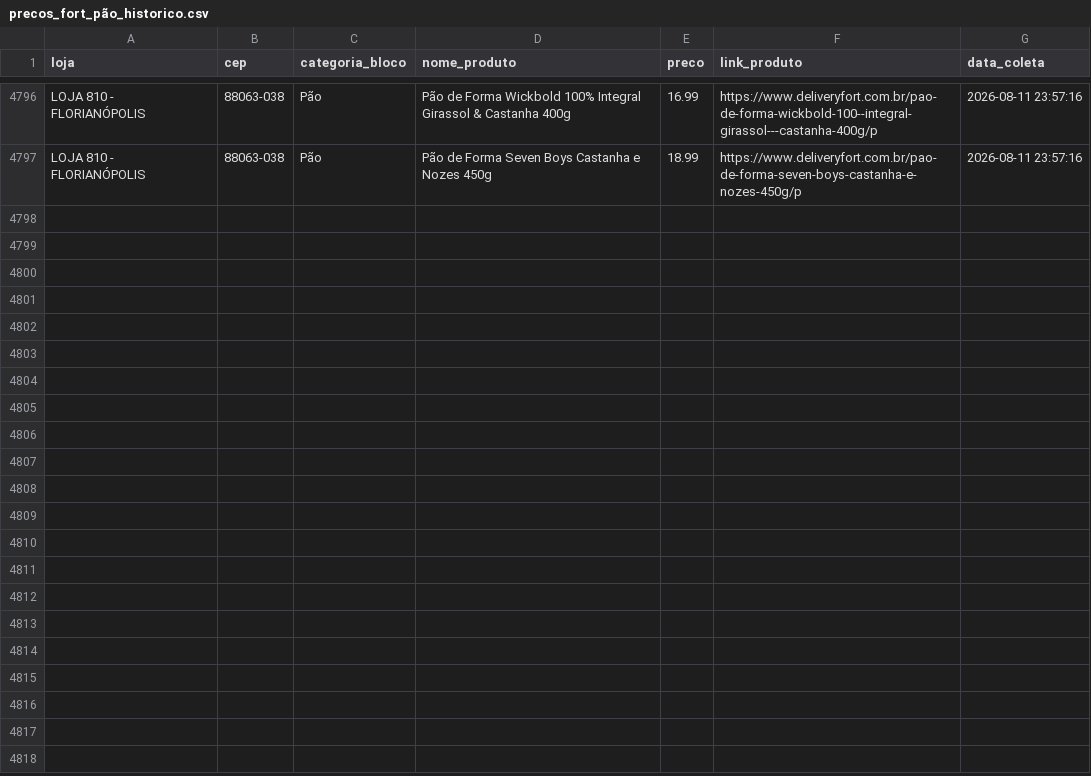
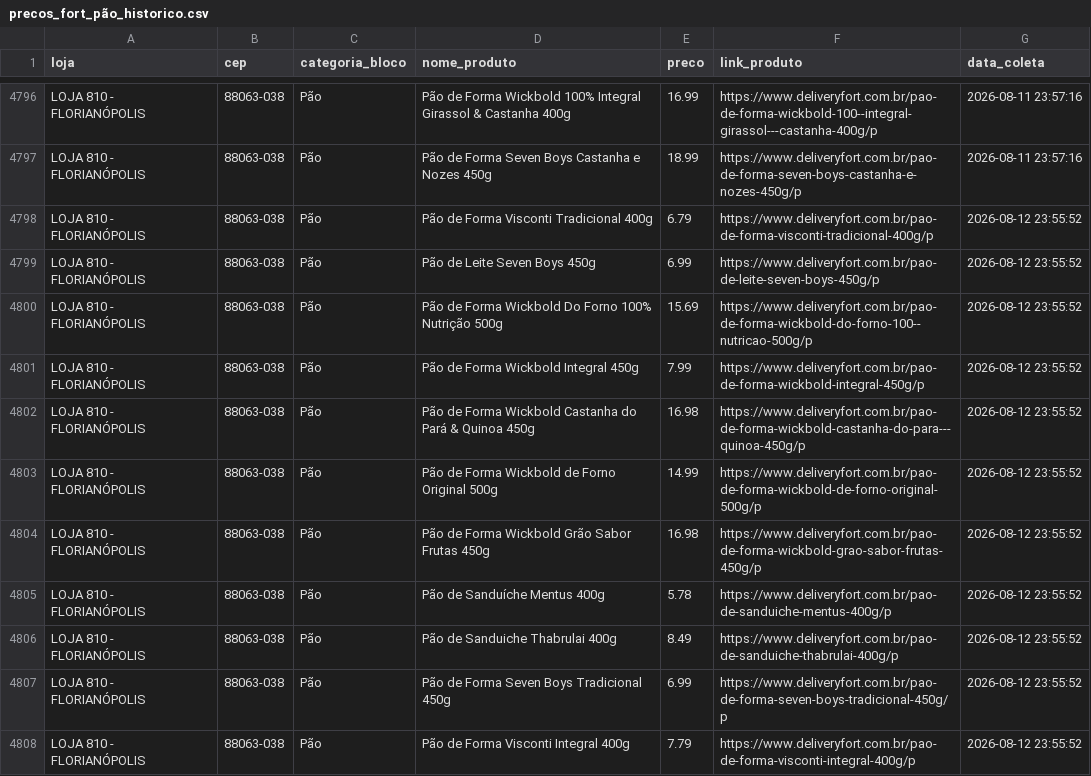
Before and after one commit to andreromaooliveira90/PROJETO_PRECOS_FORT, a CSV file: data/raw/precos_fort_pão_historico.csv, drawn as a sheet; only a part is shown, gaps mark what is left out; the diff covers the shown part only.

```diff
--- a/data/raw/precos_fort_pão_historico.csv
+++ b/data/raw/precos_fort_pão_historico.csv
@@ -4797 +4797,12 @@ LOJA 810 - FLORIANÓPOLIS,88063-038,Pão,Pão de Forma Wickbold 100% Integral Gi
 LOJA 810 - FLORIANÓPOLIS,88063-038,Pão,Pão de Forma Seven Boys Castanha e Nozes 450g,18.99,https://www.deliveryfort.com.br/pao-de-forma-seven-boys-castanha-e-nozes-450g/p,2026-08-11 23:57:16
+LOJA 810 - FLORIANÓPOLIS,88063-038,Pão,Pão de Forma Visconti Tradicional 400g,6.79,https://www.deliveryfort.com.br/pao-de-forma-visconti-tradicional-400g/p,2026-08-12 23:55:52
+LOJA 810 - FLORIANÓPOLIS,88063-038,Pão,Pão de Leite Seven Boys 450g,6.99,https://www.deliveryfort.com.br/pao-de-leite-seven-boys-450g/p,2026-08-12 23:55:52
+LOJA 810 - FLORIANÓPOLIS,88063-038,Pão,Pão de Forma Wickbold Do Forno 100% Nutrição 500g,15.69,https://www.deliveryfort.com.br/pao-de-forma-wickbold-do-forno-100--nutricao-500g/p,2026-08-12 23:55:52
+LOJA 810 - FLORIANÓPOLIS,88063-038,Pão,Pão de Forma Wickbold Integral 450g,7.99,https://www.deliveryfort.com.br/pao-de-forma-wickbold-integral-450g/p,2026-08-12 23:55:52
+LOJA 810 - FLORIANÓPOLIS,88063-038,Pão,Pão de Forma Wickbold Castanha do Pará & Quinoa 450g,16.98,https://www.deliveryfort.com.br/pao-de-forma-wickbold-castanha-do-para---quinoa-450g/p,2026-08-12 23:55:52
+LOJA 810 - FLORIANÓPOLIS,88063-038,Pão,Pão de Forma Wickbold de Forno Original 500g,14.99,https://www.deliveryfort.com.br/pao-de-forma-wickbold-de-forno-original-500g/p,2026-08-12 23:55:52
+LOJA 810 - FLORIANÓPOLIS,88063-038,Pão,Pão de Forma Wickbold Grão Sabor Frutas 450g,16.98,https://www.deliveryfort.com.br/pao-de-forma-wickbold-grao-sabor-frutas-450g/p,2026-08-12 23:55:52
+LOJA 810 - FLORIANÓPOLIS,88063-038,Pão,Pão de Sanduíche Mentus 400g,5.78,https://www.deliveryfort.com.br/pao-de-sanduiche-mentus-400g/p,2026-08-12 23:55:52
+LOJA 810 - FLORIANÓPOLIS,88063-038,Pão,Pão de Sanduiche Thabrulai 400g,8.49,https://www.deliveryfort.com.br/pao-de-sanduiche-thabrulai-400g/p,2026-08-12 23:55:52
+LOJA 810 - FLORIANÓPOLIS,88063-038,Pão,Pão de Forma Seven Boys Tradicional 450g,6.99,https://www.deliveryfort.com.br/pao-de-forma-seven-boys-tradicional-450g/p,2026-08-12 23:55:52
+LOJA 810 - FLORIANÓPOLIS,88063-038,Pão,Pão de Forma Visconti Integral 400g,7.79,https://www.deliveryfort.com.br/pao-de-forma-visconti-integral-400g/p,2026-08-12 23:55:52
```
Also changed, not shown: 11 added rows elsewhere in this file, data/raw/precos_fort_arroz_historico.csv, data/raw/precos_fort_café_500g_historico.csv, 11 other files.
